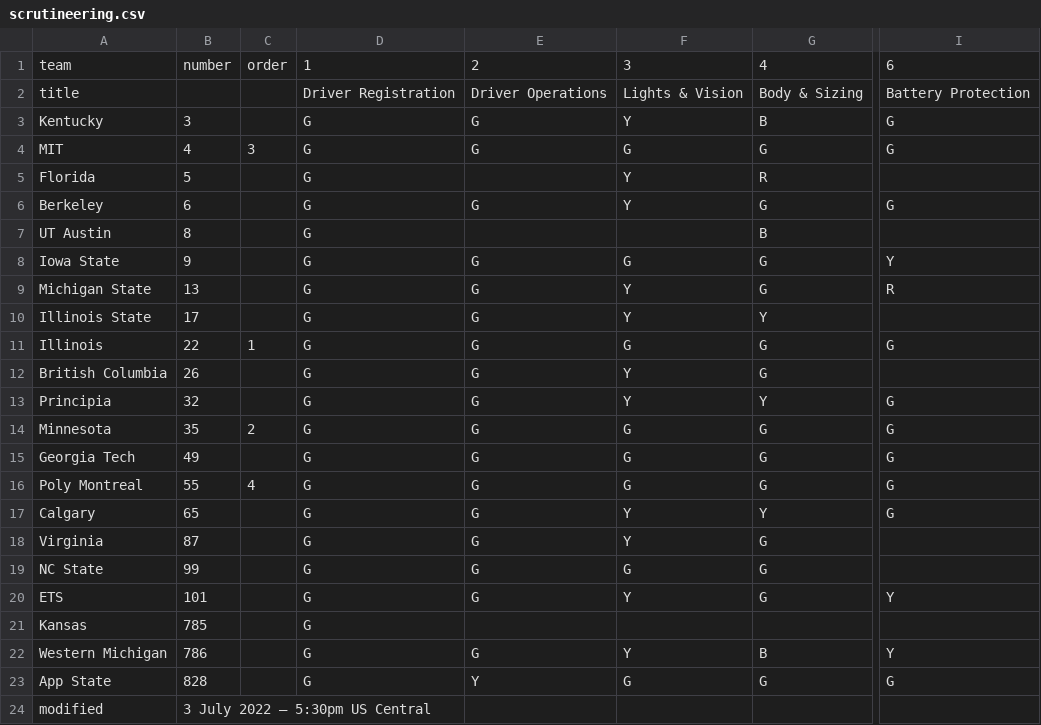
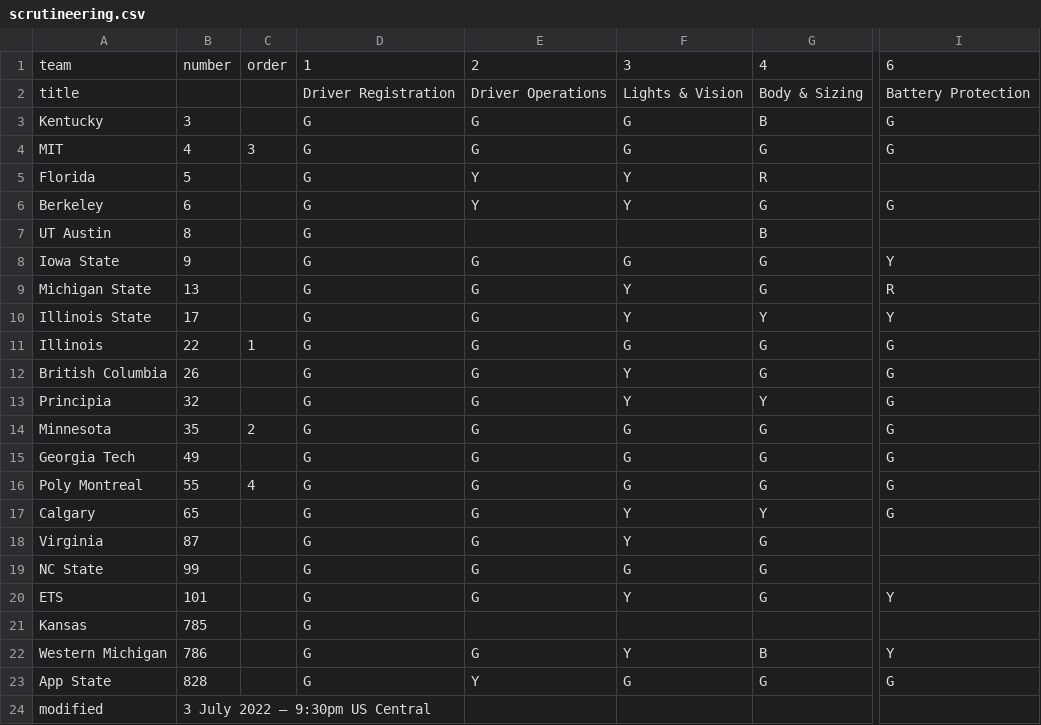
Before and after one commit to jtmullen/asc-fsgp-2022-results, a CSV file: _data/scrutineering.csv, drawn as a sheet; only a part is shown, gaps mark what is left out; the diff names each change by its address in the sheet, - before the commit and + after, or states it on an @@ line.

Commit message:
End of day update

```diff
--- a/_data/scrutineering.csv
+++ b/_data/scrutineering.csv
-F3: Y
+F3: G
-E5: (empty)
+E5: Y
-E6: G
+E6: Y
-I10: (empty)
+I10: Y
-I12: (empty)
+I12: G
-B24: 3 July 2022 – 5:30pm US Central
+B24: 3 July 2022 – 9:30pm US Central
```
